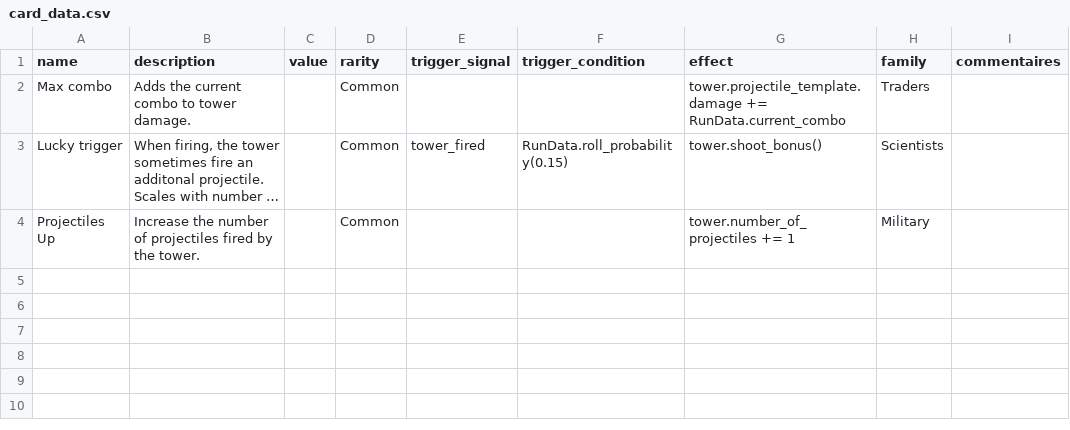
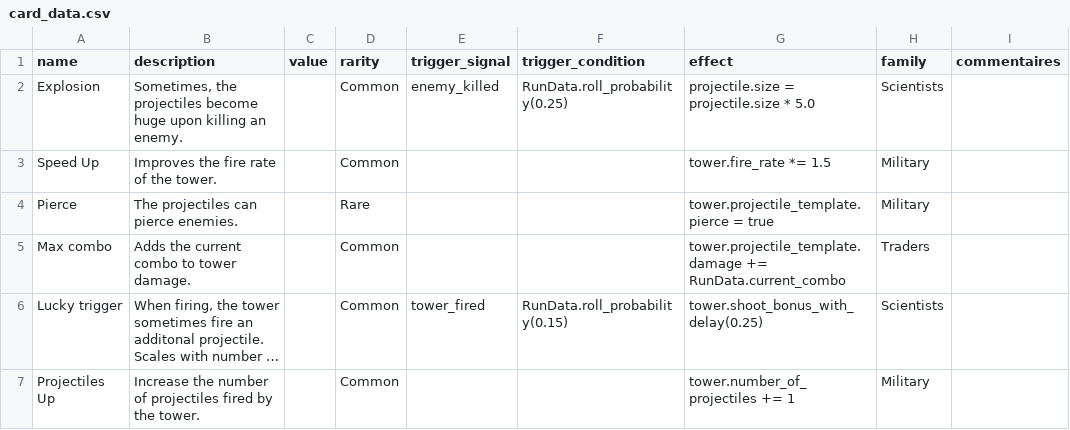
Before and after one commit to PlaySorbonne/ProjetPixel2025, a CSV file: projetpixel2/game_design/card_data.csv, drawn as a sheet; long unchanged cells end in …; addresses are those after the commit; the diff names each change by its address in the sheet, - before the commit and + after, or states it on an @@ line.

```diff
--- a/projetpixel2/game_design/card_data.csv
+++ b/projetpixel2/game_design/card_data.csv
+row 2: Explosion | Sometimes, the projectiles become huge upon killing an enemy. |  | Common | enemy_killed | RunData.roll_probability(0.25) | projectile.size = projectile.size * 5.0 | Scientists
+row 3: Speed Up | Improves the fire rate of the tower. |  | Common |  |  | tower.fire_rate *= 1.5 | Military
+row 4: Pierce | The projectiles can pierce enemies. |  | Rare |  |  | tower.projectile_template.pierce = true | Military
-G6 (effect): tower.shoot_bonus()
+G6 (effect): tower.shoot_bonus_with_delay(0.25)
```
Also changed, not shown: 1 other file.
